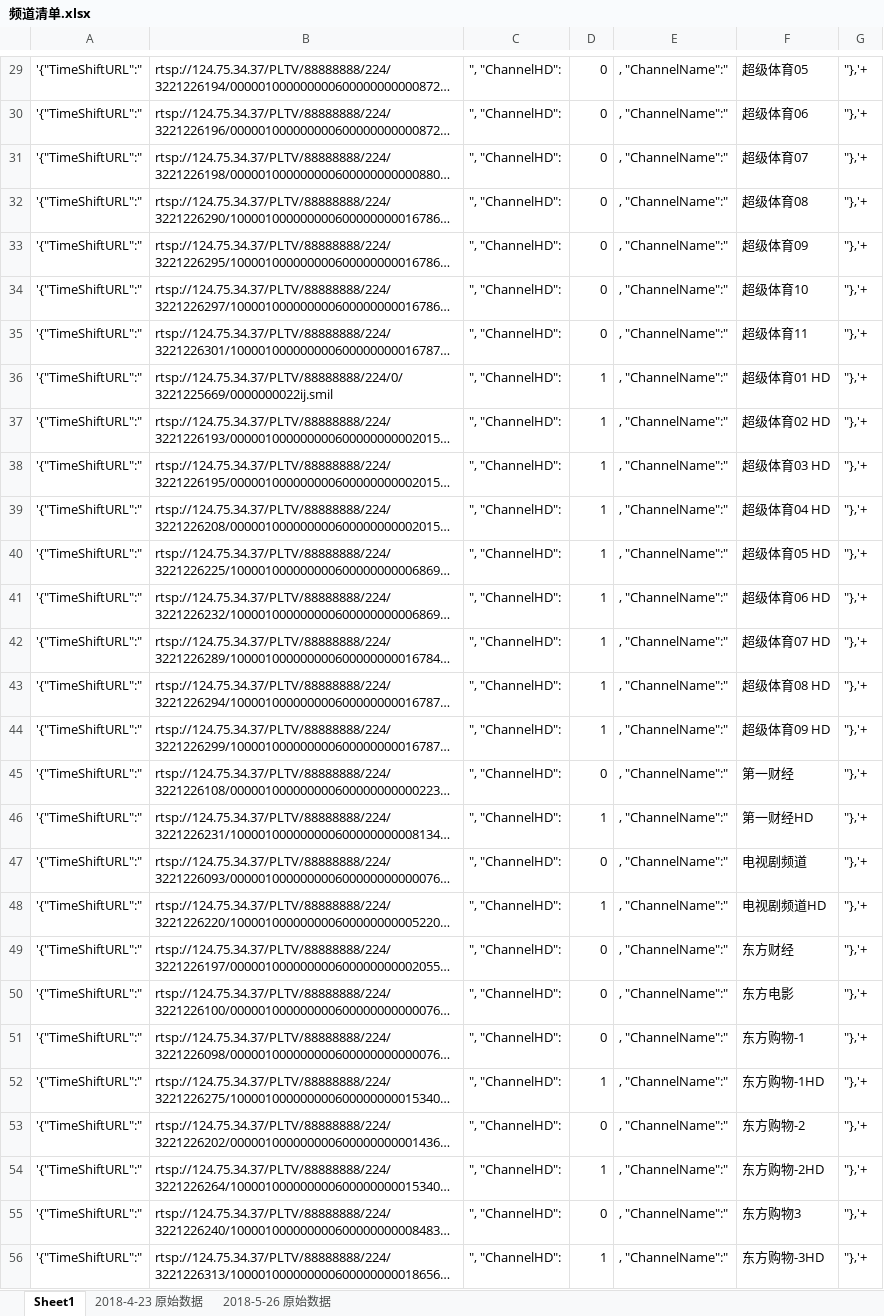
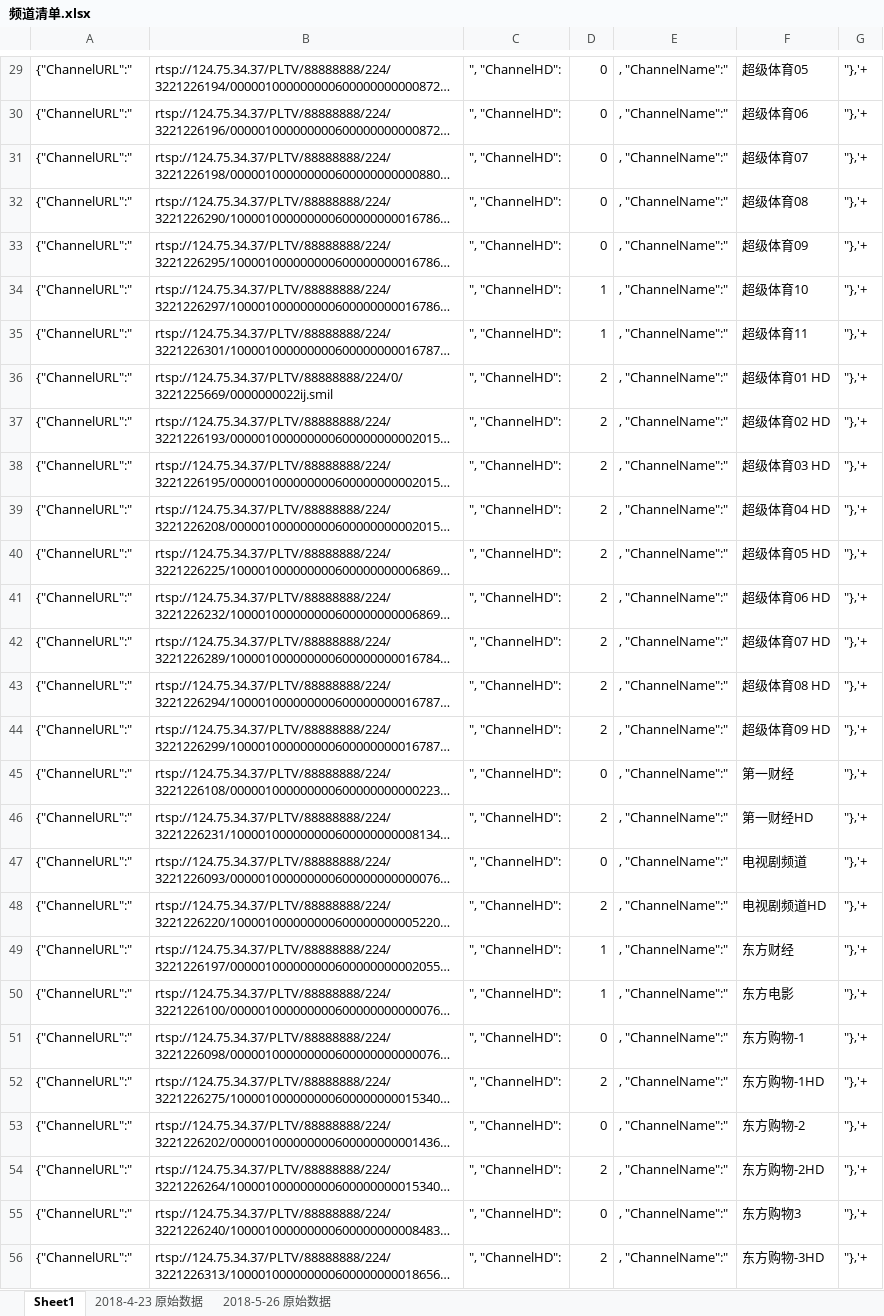
Before and after one commit to lucifersun/China-Telecom-ShangHai-IPTV-list, an Excel workbook: 频道清单.xlsx, sheet Sheet1, drawn as a sheet; only a part is shown, gaps mark what is left out; long unchanged cells end in …; values as stored, in another font and other column widths than the file's, no borders; conditional formats not drawn; the diff covers the shown part only; the diff names each change by its address in the sheet, - before the commit and + after, or states it on an @@ line.

```diff
--- a/频道清单.xlsx (sheet Sheet1)
+++ b/频道清单.xlsx (sheet Sheet1)
-A29:A56: '{"TimeShiftURL":"
+A29:A56: {"ChannelURL":"
-D34:D35: 0
+D34:D35: 1
-D36:D44: 1
+D36:D44: 2
-D46: 1
+D46: 2
-D48: 1
+D48: 2
-D49:D50: 0
+D49:D50: 1
-D52: 1
+D52: 2
-D54: 1
+D54: 2
-D56: 1
+D56: 2
```
Also changed, not shown: 198 edited cells elsewhere in this sheet, hidden cells, 1 other file.
